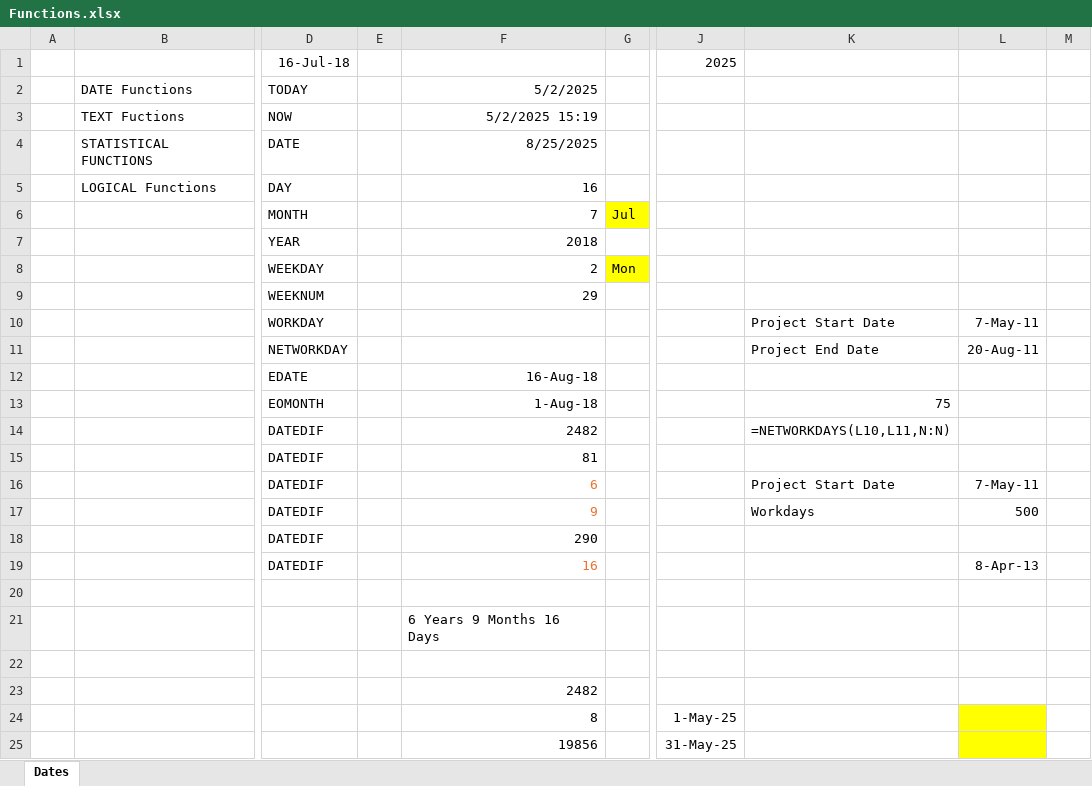
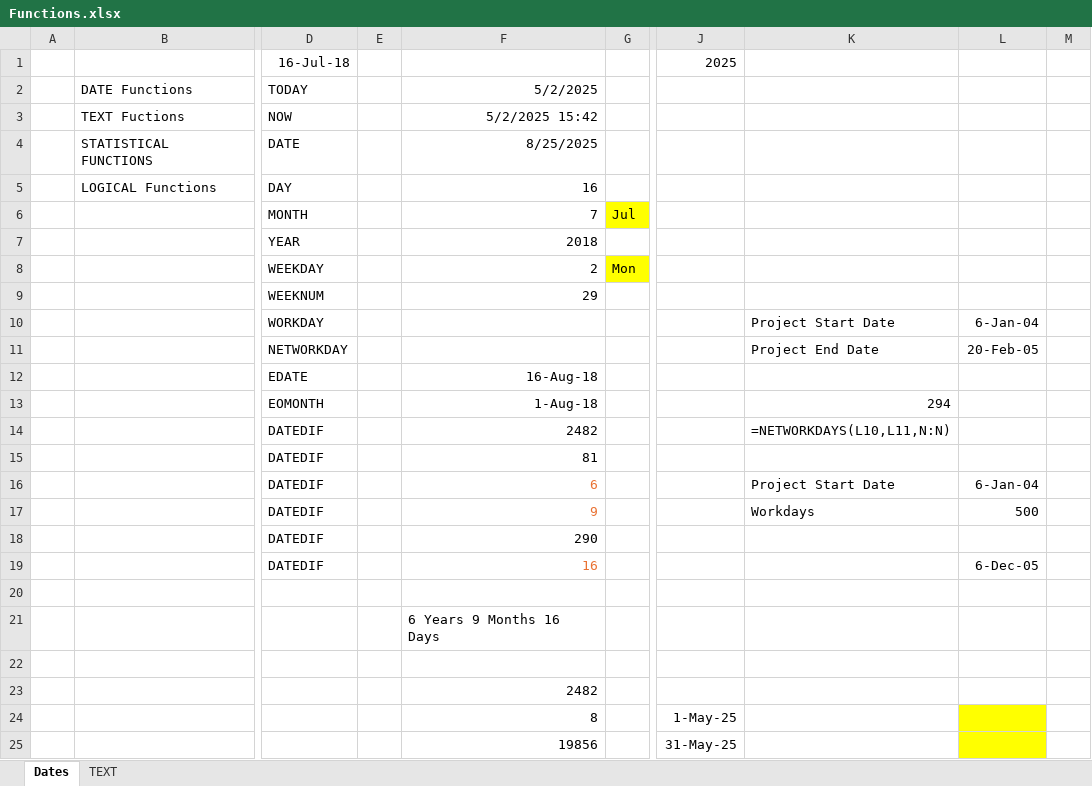
Before and after one commit to rupaniraheel/Excel-Quantam-Danpak, an Excel workbook: Functions.xlsx, sheet Dates, drawn as a sheet; only a part is shown, gaps mark what is left out; values as stored, in another font and other column widths than the file's, no borders; the diff names each change by its address in the sheet, - before the commit and + after, or states it on an @@ line.

```diff
--- a/Functions.xlsx (sheet Dates)
+++ b/Functions.xlsx (sheet Dates)
+sheet tab: TEXT
-F3: 5/2/2025 15:19
+F3: 5/2/2025 15:42
-L10: 7-May-11
+L10: 6-Jan-04
-L11: 20-Aug-11
+L11: 20-Feb-05
-K13: 75
+K13: 294
-L16: 7-May-11
+L16: 6-Jan-04
-L19: 8-Apr-13
+L19: 6-Dec-05
```
